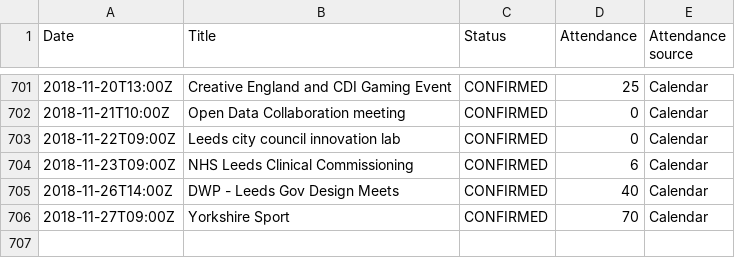
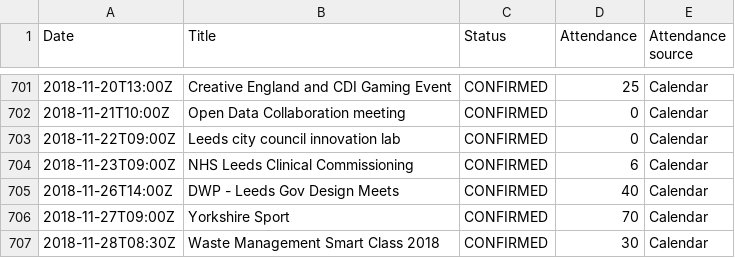
Before and after one commit to open-innovations/dashboard, a CSV file: data/events.csv, drawn as a sheet; only a part is shown, gaps mark what is left out.

Commit message:
Update events

```diff
--- a/data/events.csv
+++ b/data/events.csv
@@ -706 +706,2 @@ Date,Title,Status,Attendance,Attendance source
 2018-11-27T09:00Z,"Yorkshire Sport",CONFIRMED,70,Calendar
+2018-11-28T08:30Z,"Waste Management Smart Class 2018",CONFIRMED,30,Calendar
```
Also changed, not shown: data/events_monthly.csv.
